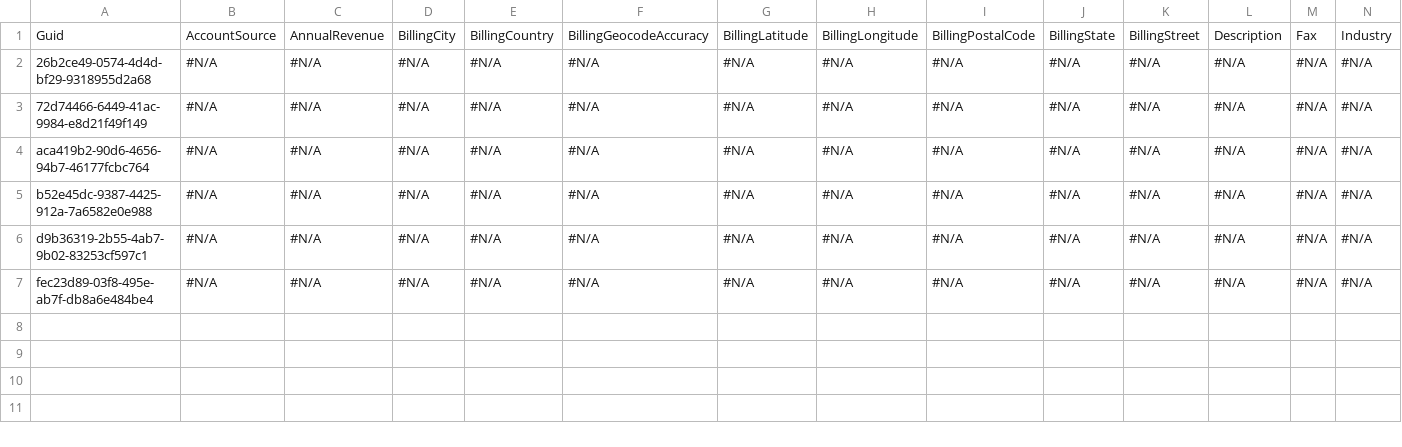
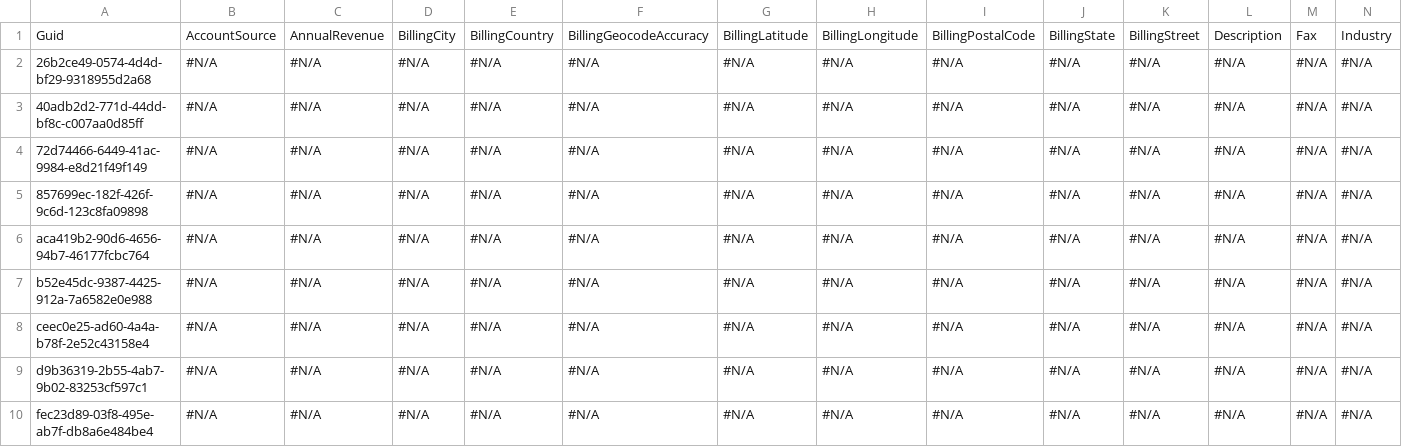
Before and after one commit to Prodlymoover/CPQTest22, a CSV file: Account.csv, drawn as a sheet; only a part is shown; rows hold the shown columns only; the diff names each change by its address in the sheet, - before the commit and + after, or states it on an @@ line.

Commit message:
Saved changes from the managed org to the repository branch

```diff
--- a/Account.csv
+++ b/Account.csv
+row 3: 40adb2d2-771d-44dd-bf8c-c007aa0d85ff | #N/A | #N/A | #N/A | #N/A | #N/A | #N/A | #N/A | #N/A | #N/A | #N/A | #N/A | #N/A | #N/A
+row 5: 857699ec-182f-426f-9c6d-123c8fa09898 | #N/A | #N/A | #N/A | #N/A | #N/A | #N/A | #N/A | #N/A | #N/A | #N/A | #N/A | #N/A | #N/A
+row 8: ceec0e25-ad60-4a4a-b78f-2e52c43158e4 | #N/A | #N/A | #N/A | #N/A | #N/A | #N/A | #N/A | #N/A | #N/A | #N/A | #N/A | #N/A | #N/A
```
